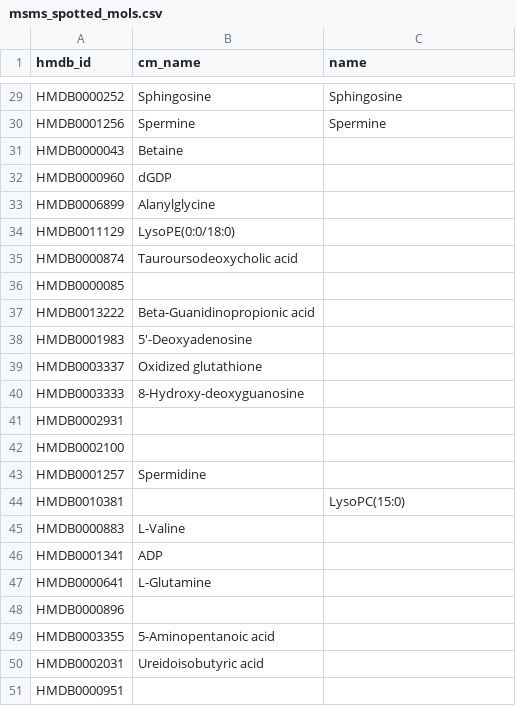
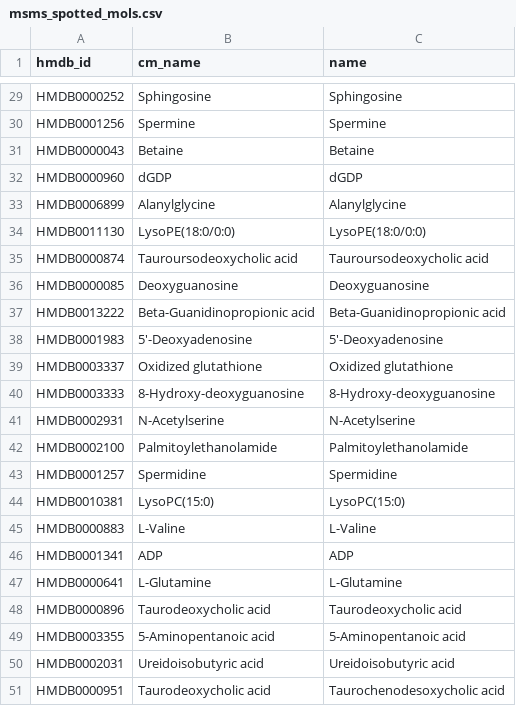
Before and after one commit to DinosaurInSpace/metaspace_msms_paper, a CSV file: spotting/msms_spotted_mols.csv, drawn as a sheet; only a part is shown, gaps mark what is left out.

Commit message:
Tweaked ChemRICH export Added ChemRICH summary Change to v3 DB Fixes to spotted mols for v3 DB

```diff
--- a/spotting/msms_spotted_mols.csv
+++ b/spotting/msms_spotted_mols.csv
@@ -30,22 +30,22 @@ HMDB0000252,Sphingosine,Sphingosine
 HMDB0001256,Spermine,Spermine
-HMDB0000043,Betaine,
-HMDB0000960,dGDP,
-HMDB0006899,Alanylglycine,
-HMDB0011129,LysoPE(0:0/18:0),
-HMDB0000874,Tauroursodeoxycholic acid,
-HMDB0000085,,
-HMDB0013222,Beta-Guanidinopropionic acid,
-HMDB0001983,5'-Deoxyadenosine,
-HMDB0003337,Oxidized glutathione,
-HMDB0003333,8-Hydroxy-deoxyguanosine,
-HMDB0002931,,
-HMDB0002100,,
-HMDB0001257,Spermidine,
-HMDB0010381,,LysoPC(15:0)
-HMDB0000883,L-Valine,
-HMDB0001341,ADP,
-HMDB0000641,L-Glutamine,
-HMDB0000896,,
-HMDB0003355,5-Aminopentanoic acid,
-HMDB0002031,Ureidoisobutyric acid,
-HMDB0000951,,
+HMDB0000043,Betaine,Betaine
+HMDB0000960,dGDP,dGDP
+HMDB0006899,Alanylglycine,Alanylglycine
+HMDB0011130,LysoPE(18:0/0:0),LysoPE(18:0/0:0)
+HMDB0000874,Tauroursodeoxycholic acid,Tauroursodeoxycholic acid
+HMDB0000085,Deoxyguanosine,Deoxyguanosine
+HMDB0013222,Beta-Guanidinopropionic acid,Beta-Guanidinopropionic acid
+HMDB0001983,5'-Deoxyadenosine,5'-Deoxyadenosine
+HMDB0003337,Oxidized glutathione,Oxidized glutathione
+HMDB0003333,8-Hydroxy-deoxyguanosine,8-Hydroxy-deoxyguanosine
+HMDB0002931,N-Acetylserine,N-Acetylserine
+HMDB0002100,Palmitoylethanolamide,Palmitoylethanolamide
+HMDB0001257,Spermidine,Spermidine
+HMDB0010381,LysoPC(15:0),LysoPC(15:0)
+HMDB0000883,L-Valine,L-Valine
+HMDB0001341,ADP,ADP
+HMDB0000641,L-Glutamine,L-Glutamine
+HMDB0000896,Taurodeoxycholic acid,Taurodeoxycholic acid
+HMDB0003355,5-Aminopentanoic acid,5-Aminopentanoic acid
+HMDB0002031,Ureidoisobutyric acid,Ureidoisobutyric acid
+HMDB0000951,Taurodeoxycholic acid,Taurochenodesoxycholic acid
```
Also changed, not shown: 4 other files.
